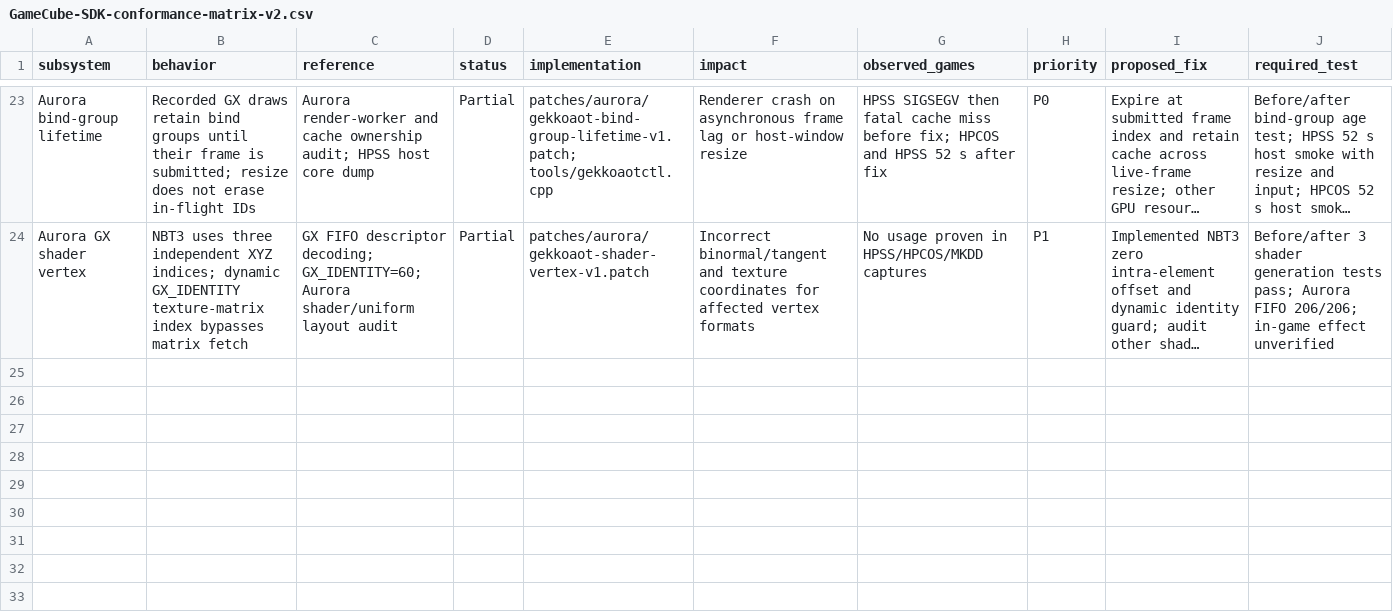
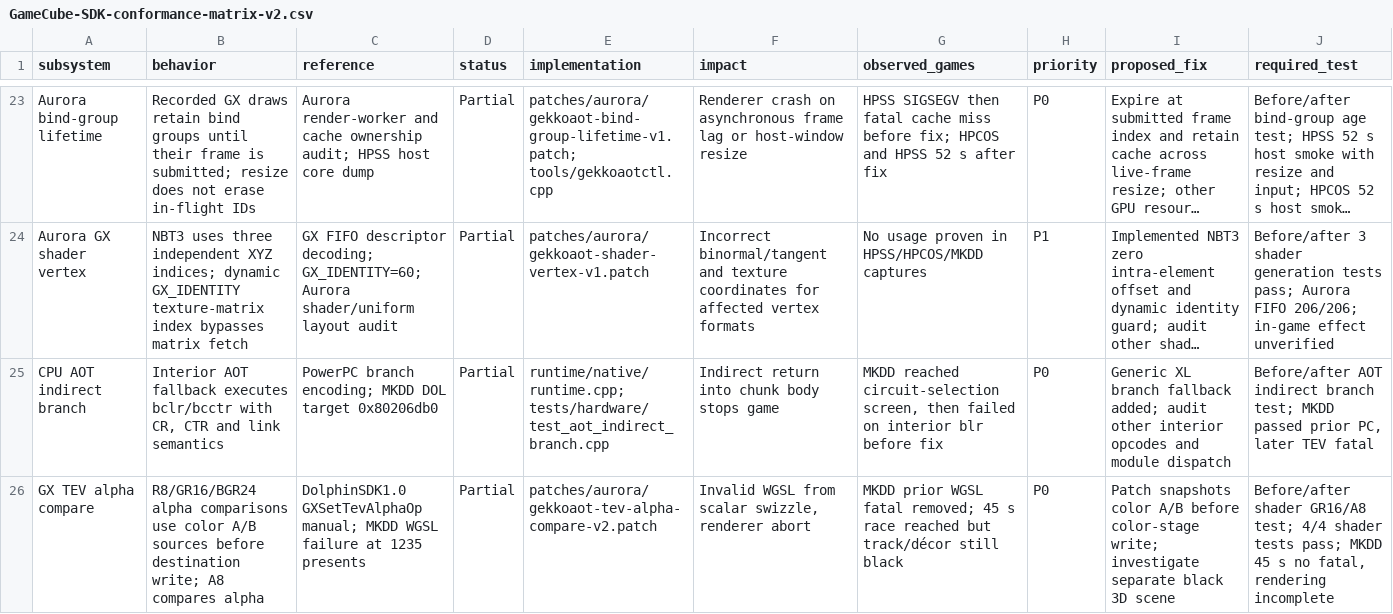
Before and after one commit to ant0-blase/GekkoAOT, a CSV file: docs/GameCube-SDK-conformance-matrix-v2.csv, drawn as a sheet; only a part is shown, gaps mark what is left out; long unchanged cells end in …; the diff covers the shown part only; the diff names each change by its address in the sheet, - before the commit and + after, or states it on an @@ line.

Commit message:
Add various enhancements and tests for GekkoAOT native functionality
- Implement computed CTR ABI fence in LLVM backend to handle computed branches correctly.
- Introduce MSR EE transition fence to ensure proper handling of asynchronous events.
- Enhance zero budget progress handling in LLVM timing to ensure correct cycle management.
- Add native GX aspect test stubs for widescreen scaling.
- Create a native VFS implementation for handling GameCube data partitions with nod support.
- Add tests for BP mask display copy and depth copy format 0xB to validate GPU integration.
- Implement OS context FPU tests to ensure proper state management during context switches.

```diff
--- a/docs/GameCube-SDK-conformance-matrix-v2.csv
+++ b/docs/GameCube-SDK-conformance-matrix-v2.csv
+row 25: CPU AOT indirect branch | Interior AOT fallback executes bclr/bcctr with CR, CTR and link semantics | PowerPC branch encoding; MKDD DOL target 0x80206db0 | Partial | runtime/native/runtime.cpp; tests/hardware/test_aot_indirect_branch.cpp | Indirect return into chunk body stops game | MKDD reached circuit-selection screen, then failed on interior blr before fix | P0 | Generic XL branch fallback added; audit other interior opcodes and module dispatch | Before/after AOT indirect branch test; MKDD passed prior PC, later TEV fatal
+row 26: GX TEV alpha compare | R8/GR16/BGR24 alpha comparisons use color A/B sources before destination write; A8 compares alpha | DolphinSDK1.0 GXSetTevAlphaOp manual; MKDD WGSL failure at 1235 presents | Partial | patches/aurora/gekkoaot-tev-alpha-compare-v2.patch | Invalid WGSL from scalar swizzle, renderer abort | MKDD prior WGSL fatal removed; 45 s race reached but track/décor still black | P0 | Patch snapshots color A/B before color-stage write; investigate separate black 3D scene | Before/after shader GR16/A8 test; 4/4 shader tests pass; MKDD 45 s no fatal, rendering incomplete
```
Also changed, not shown: 6 added rows elsewhere in this file, docs/GameCube-multigame-smoke-v1.csv, 48 other files.
